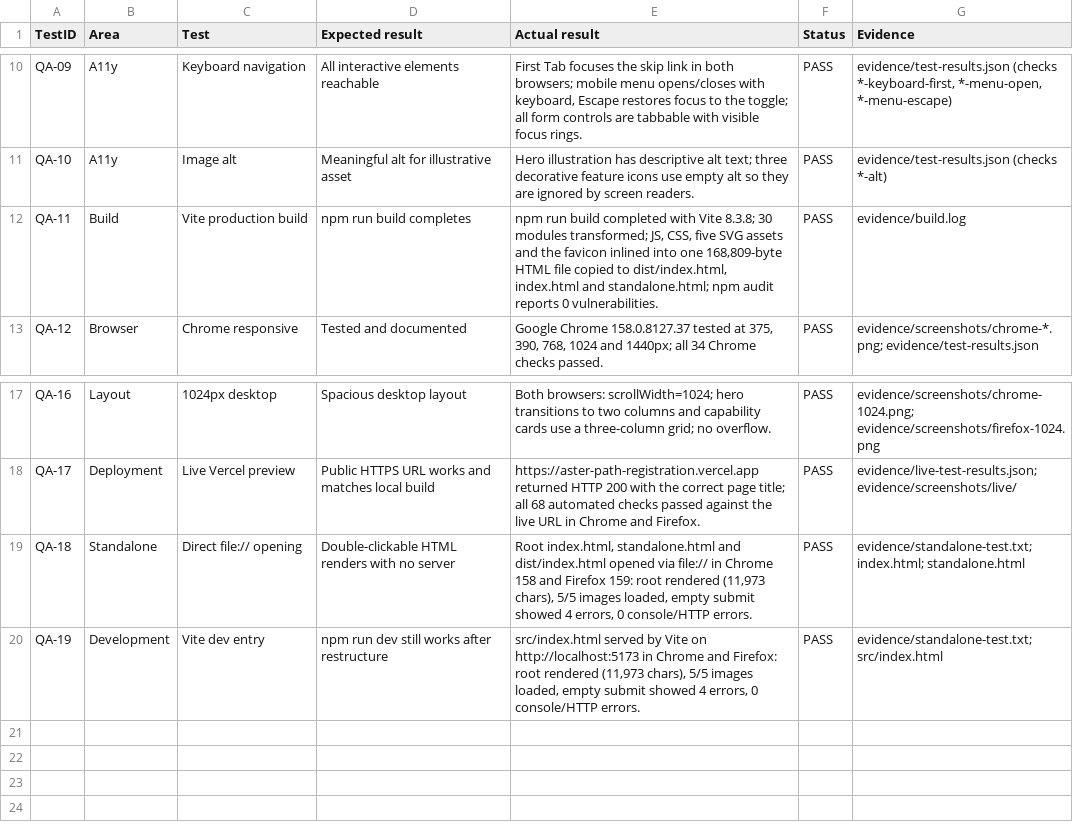
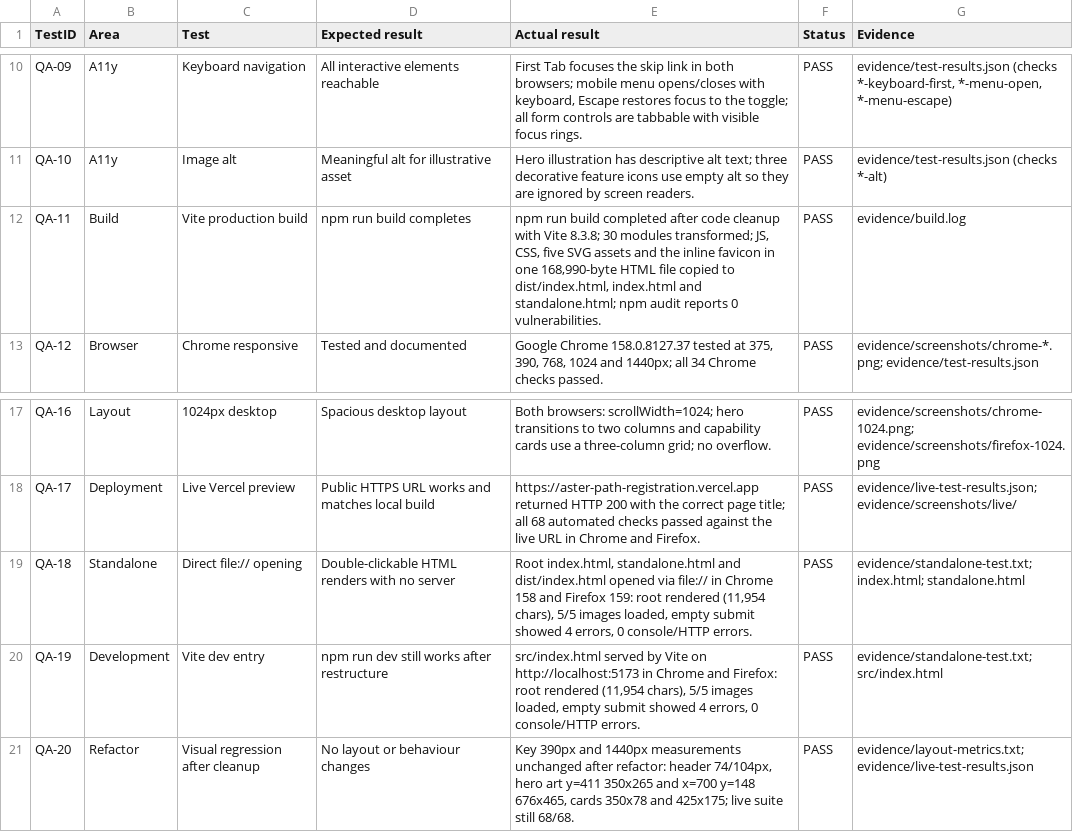
Before and after one commit to Ajai8027/aster-path-registration, a CSV file: QA_RESULTS.csv, drawn as a sheet; only a part is shown, gaps mark what is left out.

```diff
--- a/QA_RESULTS.csv
+++ b/QA_RESULTS.csv
@@ -11,3 +11,3 @@ QA-09,A11y,Keyboard navigation,"All interactive elements reachable","First Tab f
 QA-10,A11y,Image alt,"Meaningful alt for illustrative asset","Hero illustration has descriptive alt text; three decorative feature icons use empty alt so they are ignored by screen readers.","PASS","evidence/test-results.json (checks *-alt)"
-QA-11,Build,Vite production build,"npm run build completes","npm run build completed with Vite 8.3.8; 30 modules transformed; JS, CSS, five SVG assets and the favicon inlined into one 168,809-byte HTML file copied to dist/index.html, index.html and standalone.html; npm audit reports 0 vulnerabilities.","PASS","evidence/build.log"
+QA-11,Build,Vite production build,"npm run build completes","npm run build completed after code cleanup with Vite 8.3.8; 30 modules transformed; JS, CSS, five SVG assets and the inline favicon in one 168,990-byte HTML file copied to dist/index.html, index.html and standalone.html; npm audit reports 0 vulnerabilities.","PASS","evidence/build.log"
 QA-12,Browser,Chrome responsive,"Tested and documented","Google Chrome 158.0.8127.37 tested at 375, 390, 768, 1024 and 1440px; all 34 Chrome checks passed.","PASS","evidence/screenshots/chrome-*.png; evidence/test-results.json"
@@ -18,3 +18,4 @@ QA-16,Layout,1024px desktop,"Spacious desktop layout","Both browsers: scrollWidt
 QA-17,Deployment,Live Vercel preview,"Public HTTPS URL works and matches local build","https://aster-path-registration.vercel.app returned HTTP 200 with the correct page title; all 68 automated checks passed against the live URL in Chrome and Firefox.","PASS","evidence/live-test-results.json; evidence/screenshots/live/"
-QA-18,Standalone,Direct file:// opening,"Double-clickable HTML renders with no server","Root index.html, standalone.html and dist/index.html opened via file:// in Chrome 158 and Firefox 159: root rendered (11,973 chars), 5/5 images loaded, empty submit showed 4 errors, 0 console/HTTP errors.","PASS","evidence/standalone-test.txt; index.html; standalone.html"
-QA-19,Development,Vite dev entry,"npm run dev still works after restructure","src/index.html served by Vite on http://localhost:5173 in Chrome and Firefox: root rendered (11,973 chars), 5/5 images loaded, empty submit showed 4 errors, 0 console/HTTP errors.","PASS","evidence/standalone-test.txt; src/index.html"
+QA-18,Standalone,Direct file:// opening,"Double-clickable HTML renders with no server","Root index.html, standalone.html and dist/index.html opened via file:// in Chrome 158 and Firefox 159: root rendered (11,954 chars), 5/5 images loaded, empty submit showed 4 errors, 0 console/HTTP errors.","PASS","evidence/standalone-test.txt; index.html; standalone.html"
+QA-19,Development,Vite dev entry,"npm run dev still works after restructure","src/index.html served by Vite on http://localhost:5173 in Chrome and Firefox: root rendered (11,954 chars), 5/5 images loaded, empty submit showed 4 errors, 0 console/HTTP errors.","PASS","evidence/standalone-test.txt; src/index.html"
+QA-20,Refactor,Visual regression after cleanup,"No layout or behaviour changes","Key 390px and 1440px measurements unchanged after refactor: header 74/104px, hero art y=411 350x265 and x=700 y=148 676x465, cards 350x78 and 425x175; live suite still 68/68.","PASS","evidence/layout-metrics.txt; evidence/live-test-results.json"
```
Also changed, not shown: 24 other files.
